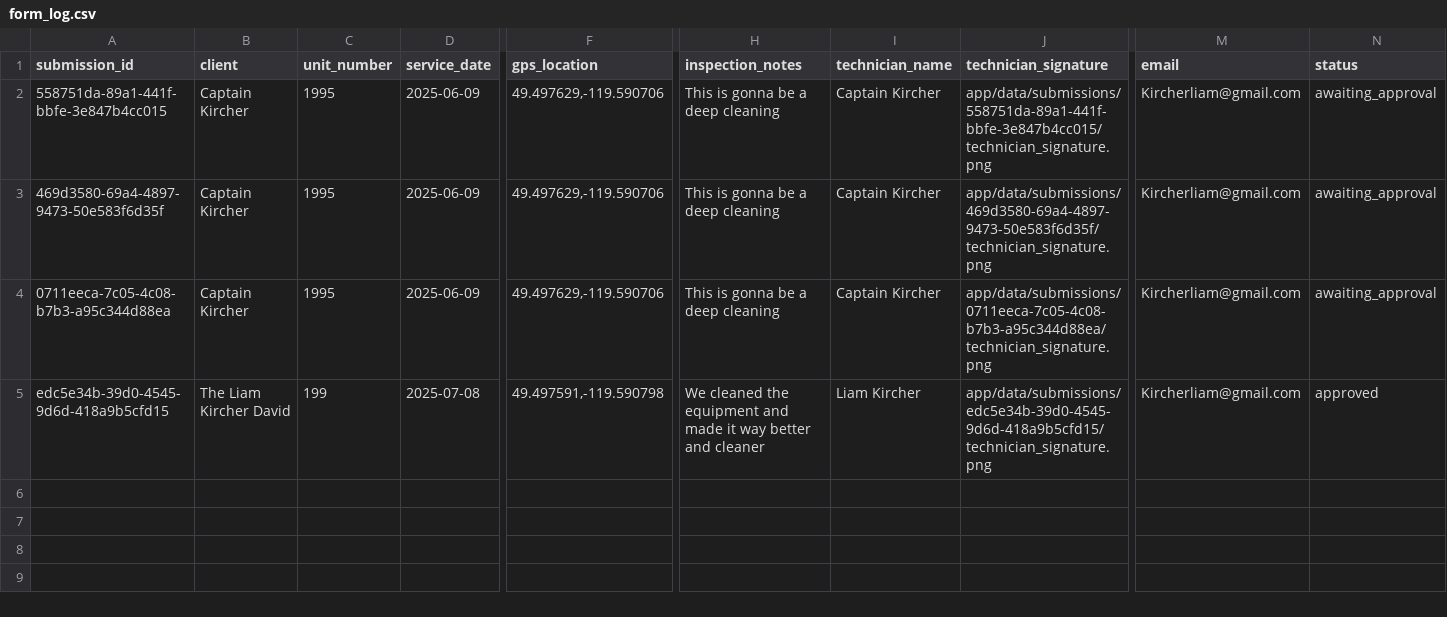
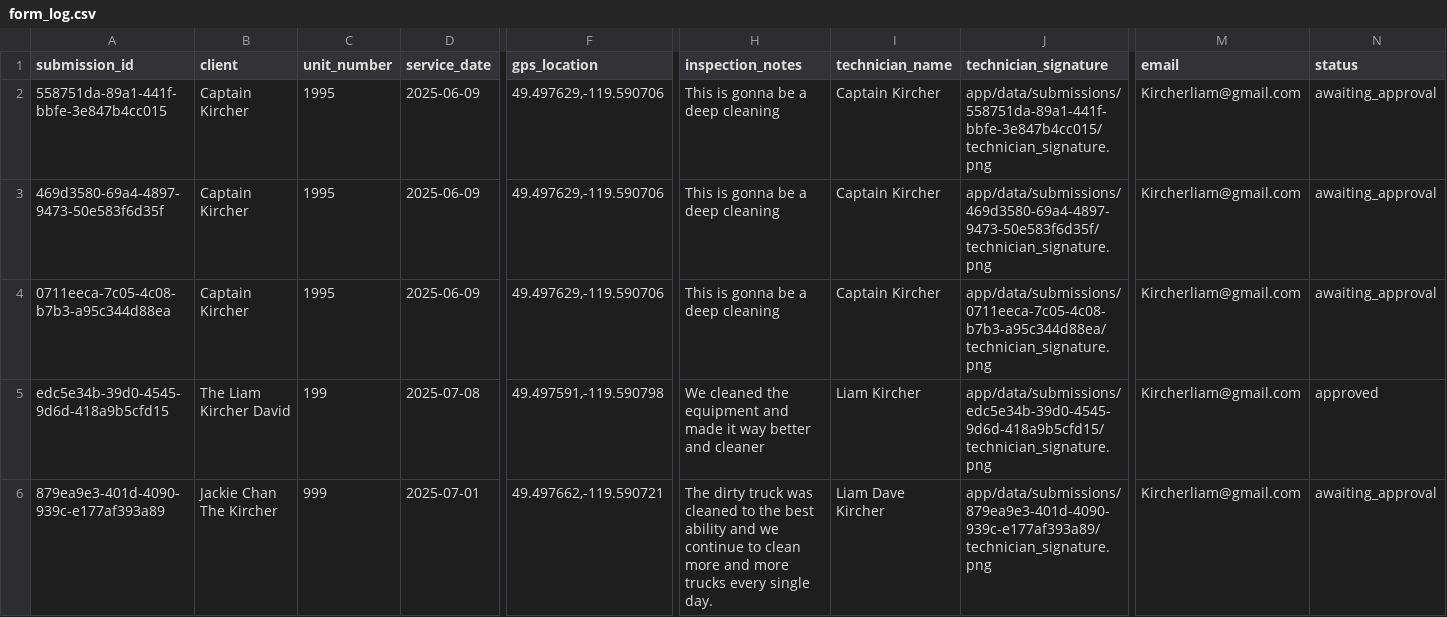
Before and after one commit to CaptainKirch/clubroot-mini-project, a CSV file: app/data/form_log.csv, drawn as a sheet; only a part is shown, gaps mark what is left out; rows hold the shown columns only; the diff names each change by its address in the sheet, - before the commit and + after, or states it on an @@ line.

Commit message:
Completed finishing of x y coordinates for new pdf creation and adjusted the items and made sure description is added

```diff
--- a/app/data/form_log.csv
+++ b/app/data/form_log.csv
+row 6: 879ea9e3-401d-4090-939c-e177af393a89 | Jackie Chan The Kircher | 999 | 2025-07-01 | 49.497662,-119.590721 | The dirty truck was cleaned to the best ability and we continue to clean more and more trucks every single day. | Liam Dave Kircher | app/data/submissions/879ea9e3-401d-4090-939c-e177af393a89/technician_signature.png | Kircherliam@gmail.com | awaiting_approval
```
Also changed, not shown: 25 other files.
